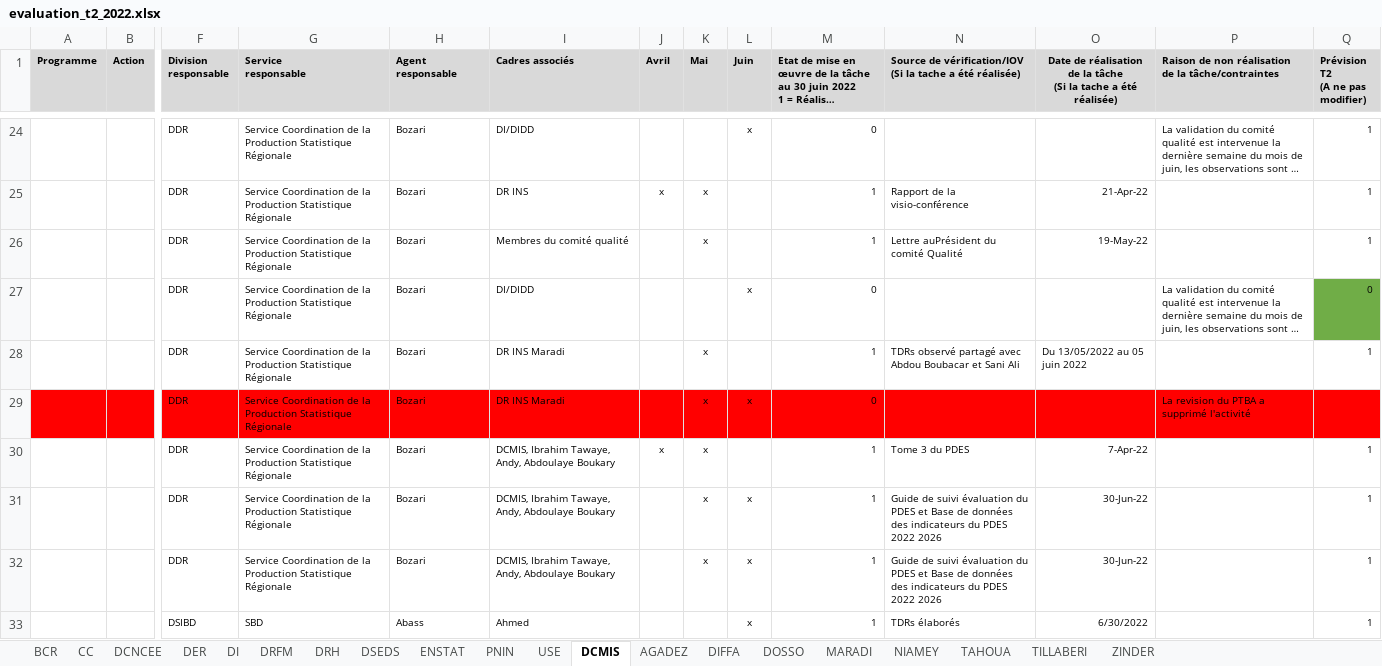
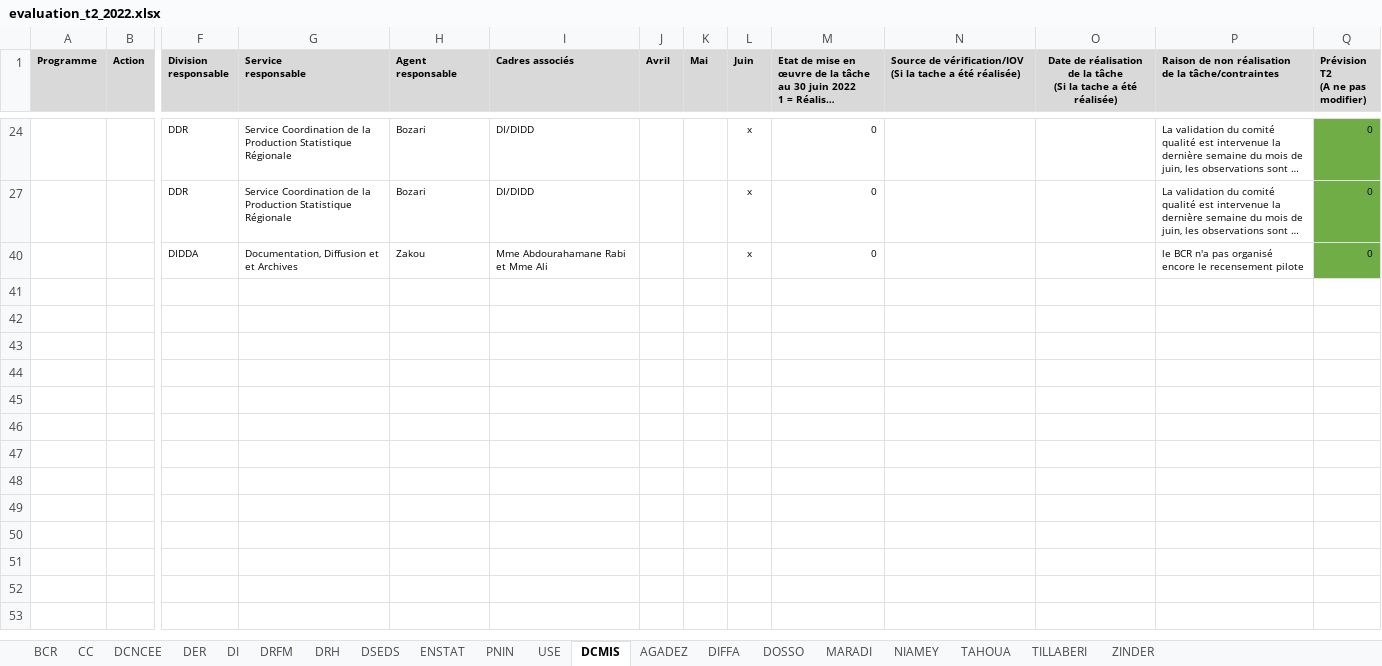
Before and after one commit to Abdoussalam/Evaluation_PAP, an Excel workbook: donnees/evaluation_t2_2022.xlsx, sheet DCMIS, drawn as a sheet; only a part is shown, gaps mark what is left out; the shorter side is filled out with more unchanged rows; long unchanged cells end in …; values as stored, in another font and other column widths than the file's, no borders; conditional formats not drawn; rows hold the shown columns only; the diff covers the shown part only; the diff names each change by its address in the sheet, - before the commit and + after, or states it on an @@ line.

Commit message:
Données 2T2022

```diff
--- a/donnees/evaluation_t2_2022.xlsx (sheet DCMIS)
+++ b/donnees/evaluation_t2_2022.xlsx (sheet DCMIS)
-Q24 (Prévision T2 (A ne pas modifier)): 1
+Q24 (Prévision T2 (A ne pas modifier)): 0
-Q24 fill: none
+Q24 fill: #70AD47
@@ row 25 hidden:  |  | DDR | Service Coordination de la Production Statistique Régionale | Bozari | DR INS | x | x |  | 1 | Rapport de la visio-conférence | 21-Apr-22 |  | 1 @@
@@ row 26 hidden:  |  | DDR | Service Coordination de la Production Statistique Régionale | Bozari | Membres du comité qualité |  | x |  | 1 | Lettre auPrésident du comité Qualité | 19-May-22 |  | 1 @@
@@ row 28 hidden:  |  | DDR | Service Coordination de la Production Statistique Régionale | Bozari | DR INS Maradi |  | x |  | 1 | TDRs observé partagé avec Abdou Boubacar et Sani Ali | Du 13/05/2022 au 05 juin 2022 |  | 1 @@
@@ row 29 hidden:  |  | DDR | Service Coordination de la Production Statistique Régionale | Bozari | DR INS Maradi |  | x | x | 0 |  |  | La revision du PTBA a supprimé l'activité @@
@@ row 30 hidden:  |  | DDR | Service Coordination de la Production Statistique Régionale | Bozari | DCMIS, Ibrahim Tawaye, Andy, Abdoulaye Boukary | x | x |  | 1 | Tome 3 du PDES | 7-Apr-22 |  | 1 @@
@@ row 31 hidden:  |  | DDR | Service Coordination de la Production Statistique Régionale | Bozari | DCMIS, Ibrahim Tawaye, Andy, Abdoulaye Boukary |  | x | x | 1 | Guide de suivi évaluation du PDES et Base de données des indicateurs du PDES 2022 2026 | 30-Jun-22 |  | 1 @@
@@ row 32 hidden:  |  | DDR | Service Coordination de la Production Statistique Régionale | Bozari | DCMIS, Ibrahim Tawaye, Andy, Abdoulaye Boukary |  | x | x | 1 | Guide de suivi évaluation du PDES et Base de données des indicateurs du PDES 2022 2026 | 30-Jun-22 |  | 1 @@
@@ row 33 hidden:  |  | DSIBD | SBD | Abass | Ahmed |  |  | x | 1 | TDRs élaborés | 6/30/2022 |  | 1 @@
```
Also changed, not shown: 32 hidden or unhidden rows elsewhere in this sheet.
